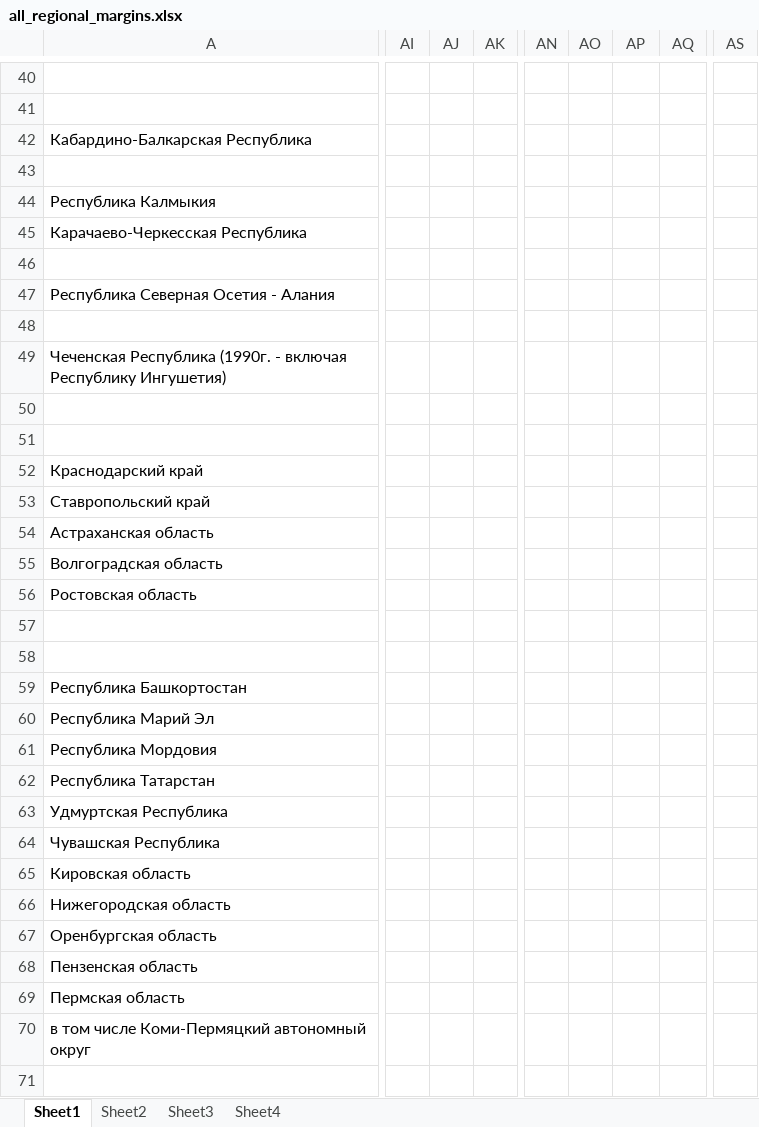
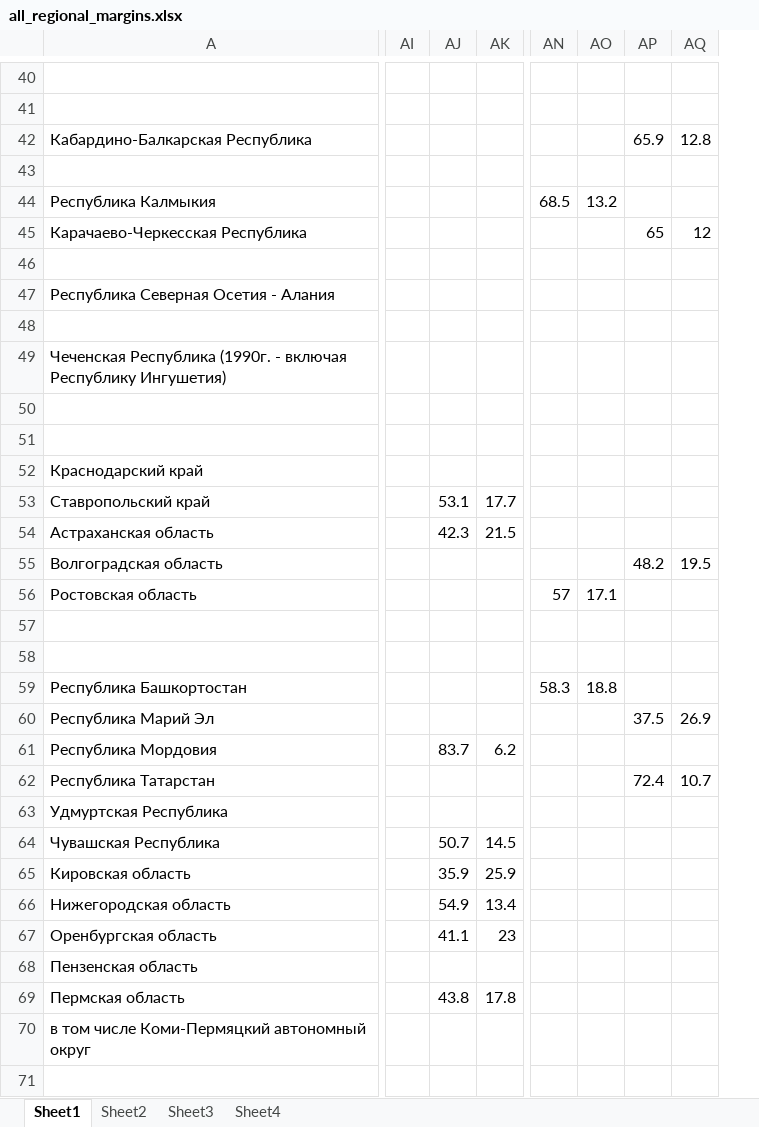
Before and after one commit to colejharvey/book_project, an Excel workbook: Russia_forensics/Data/Regional elections/all_regional_margins.xlsx, sheet Sheet1, drawn as a sheet; only a part is shown, gaps mark what is left out; values as stored, in another font and other column widths than the file's, no borders; removed rows and columns are numbered as before the commit, all else as after; the diff covers the shown part only; the diff names each change by its address in the sheet, - before the commit and + after, or states it on an @@ line.

```diff
--- a/Russia_forensics/Data/Regional elections/all_regional_margins.xlsx (sheet Sheet1)
+++ b/Russia_forensics/Data/Regional elections/all_regional_margins.xlsx (sheet Sheet1)
-column AI, empty
-column AJ, empty
-column AK, empty
+column AI, empty
+column AJ, rows 53-69: 53.1 | 42.3 |  |  |  |  |  |  | 83.7 |  |  | 50.7 | 35.9 | 54.9 | 41.1 |  | 43.8
+column AK, rows 53-69: 17.7 | 21.5 |  |  |  |  |  |  | 6.2 |  |  | 14.5 | 25.9 | 13.4 | 23 |  | 17.8
-column AN, empty
-column AO, empty
+column AN, rows 44-59: 68.5 |  |  |  |  |  |  |  |  |  |  |  | 57 |  |  | 58.3
+column AO, rows 44-59: 13.2 |  |  |  |  |  |  |  |  |  |  |  | 17.1 |  |  | 18.8
-column AS, empty
-AP42: (empty)
+AP42: 65.9
-AQ42: (empty)
+AQ42: 12.8
-AP45: (empty)
+AP45: 65
-AQ45: (empty)
+AQ45: 12
-AP55: (empty)
+AP55: 48.2
-AQ55: (empty)
+AQ55: 19.5
-AP60: (empty)
+AP60: 37.5
-AQ60: (empty)
+AQ60: 26.9
-AP62: (empty)
+AP62: 72.4
-AQ62: (empty)
+AQ62: 10.7
```
Also changed, not shown: 1 added row, 1 removed row, 46 added columns and 58 edited cells elsewhere in this sheet, 11 other files.
